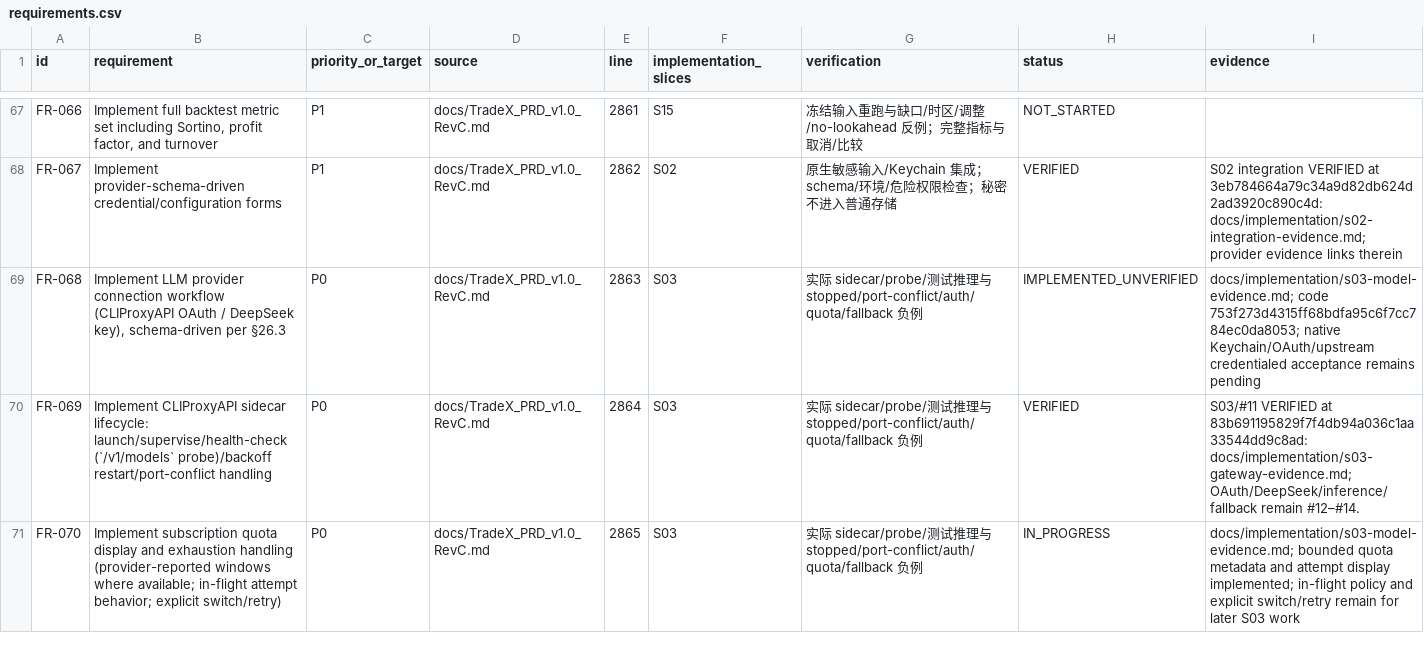
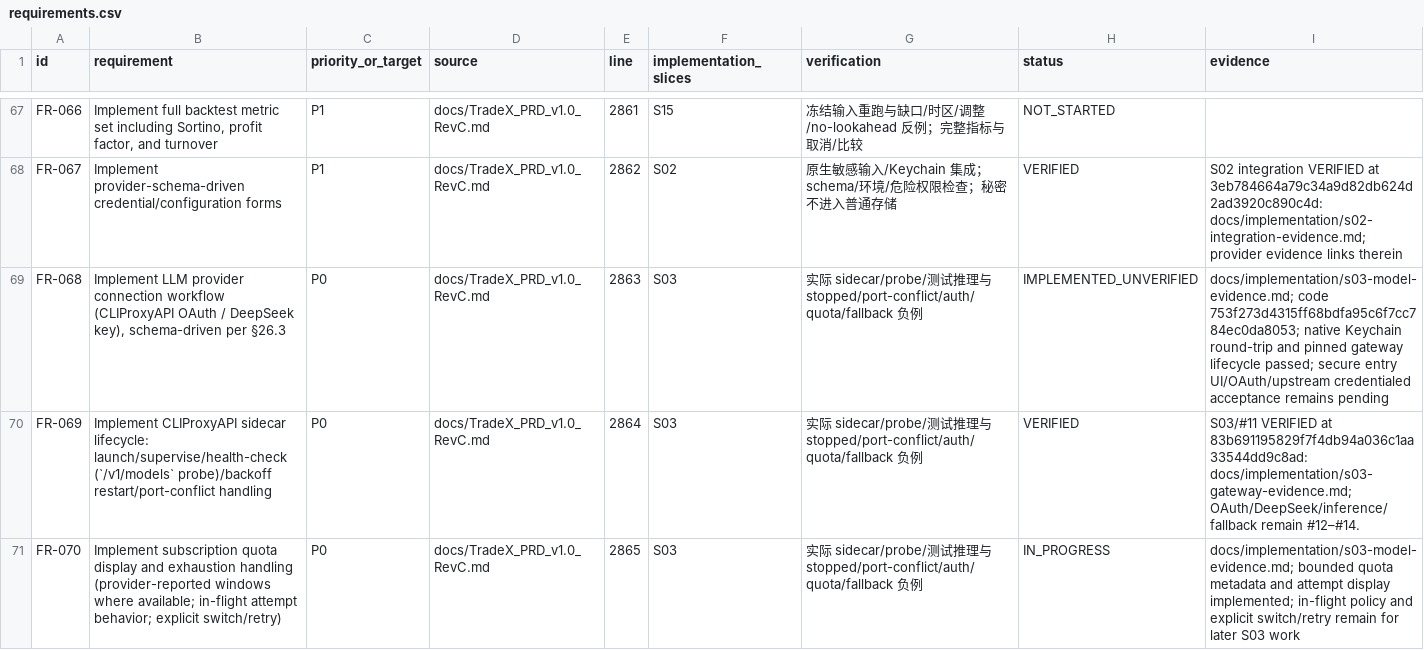
Before and after one commit to kaiqiangh/tradex, a CSV file: docs/implementation/requirements.csv, drawn as a sheet; only a part is shown, gaps mark what is left out.

Commit message:
docs(models): refine requirement evidence

```diff
--- a/docs/implementation/requirements.csv
+++ b/docs/implementation/requirements.csv
@@ -68,3 +68,3 @@ FR-066,"Implement full backtest metric set including Sortino, profit factor, and
 FR-067,Implement provider-schema-driven credential/configuration forms,P1,docs/TradeX_PRD_v1.0_RevC.md,2862,S02,原生敏感输入/Keychain 集成；schema/环境/危险权限检查；秘密不进入普通存储,VERIFIED,S02 integration VERIFIED at 3eb784664a79c34a9d82db624d2ad3920c890c4d: docs/implementation/s02-integration-evidence.md; provider evidence links therein
-FR-068,"Implement LLM provider connection workflow (CLIProxyAPI OAuth / DeepSeek key), schema-driven per §26.3",P0,docs/TradeX_PRD_v1.0_RevC.md,2863,S03,实际 sidecar/probe/测试推理与 stopped/port-conflict/auth/quota/fallback 负例,IMPLEMENTED_UNVERIFIED,"docs/implementation/s03-model-evidence.md; code 753f273d4315ff68bdfa95c6f7cc784ec0da8053; native Keychain/OAuth/upstream credentialed acceptance remains pending"
+FR-068,"Implement LLM provider connection workflow (CLIProxyAPI OAuth / DeepSeek key), schema-driven per §26.3",P0,docs/TradeX_PRD_v1.0_RevC.md,2863,S03,实际 sidecar/probe/测试推理与 stopped/port-conflict/auth/quota/fallback 负例,IMPLEMENTED_UNVERIFIED,"docs/implementation/s03-model-evidence.md; code 753f273d4315ff68bdfa95c6f7cc784ec0da8053; native Keychain round-trip and pinned gateway lifecycle passed; secure entry UI/OAuth/upstream credentialed acceptance remains pending"
 FR-069,Implement CLIProxyAPI sidecar lifecycle: launch/supervise/health-check (`/v1/models` probe)/backoff restart/port-conflict handling,P0,docs/TradeX_PRD_v1.0_RevC.md,2864,S03,实际 sidecar/probe/测试推理与 stopped/port-conflict/auth/quota/fallback 负例,VERIFIED,S03/#11 VERIFIED at 83b691195829f7f4db94a036c1aa33544dd9c8ad: docs/implementation/s03-gateway-evidence.md; OAuth/DeepSeek/inference/fallback remain #12–#14.
```
